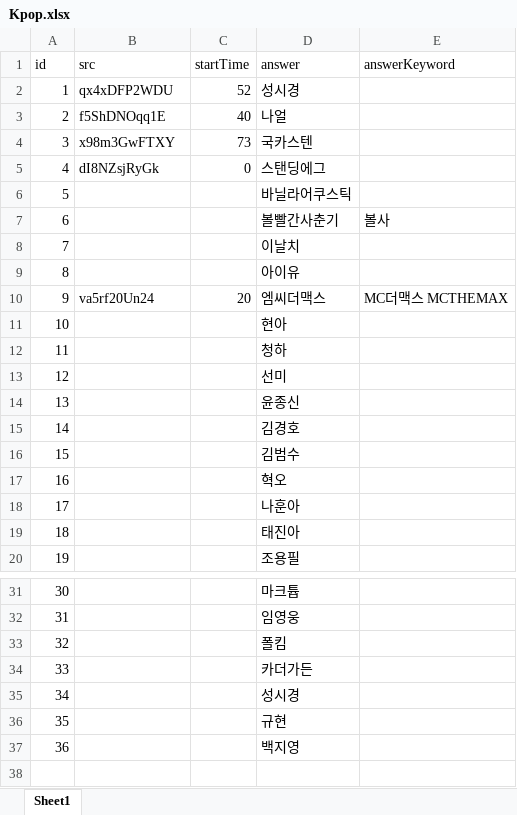
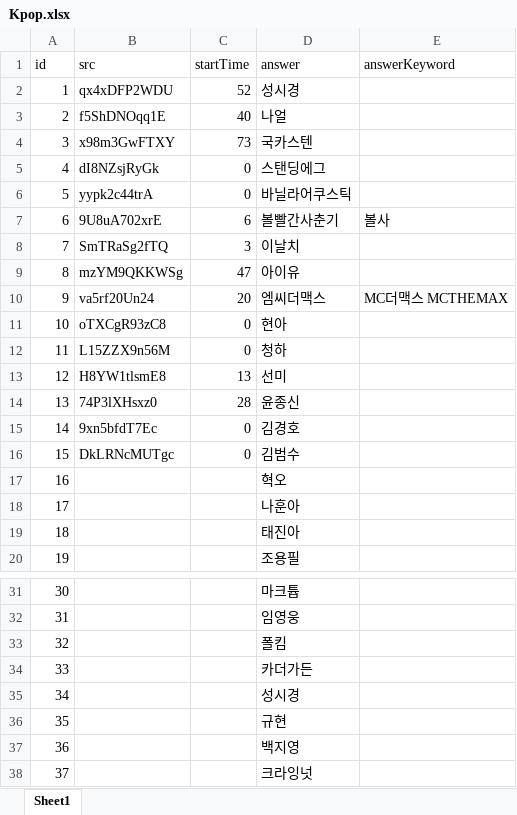
Before and after one commit to YMGYM/speedQuizRails, an Excel workbook: Questions/Kpop.xlsx, sheet Sheet1, drawn as a sheet; only a part is shown, gaps mark what is left out; values as stored, in another font and other column widths than the file's, no borders; the diff names each change by its address in the sheet, - before the commit and + after, or states it on an @@ line.

Commit message:
add some question:

```diff
--- a/Questions/Kpop.xlsx (sheet Sheet1)
+++ b/Questions/Kpop.xlsx (sheet Sheet1)
-B6 (src): (empty)
+B6 (src): yypk2c44trA
-C6 (startTime): (empty)
+C6 (startTime): 0
-B7 (src): (empty)
+B7 (src): 9U8uA702xrE
-C7 (startTime): (empty)
+C7 (startTime): 6
-B8 (src): (empty)
+B8 (src): SmTRaSg2fTQ
-C8 (startTime): (empty)
+C8 (startTime): 3
-B9 (src): (empty)
+B9 (src): mzYM9QKKWSg
-C9 (startTime): (empty)
+C9 (startTime): 47
-B11 (src): (empty)
+B11 (src): oTXCgR93zC8
-C11:C12 (startTime): (empty)
+C11:C12 (startTime): 0
-B12 (src): (empty)
+B12 (src): L15ZZX9n56M
-B13 (src): (empty)
+B13 (src): H8YW1tlsmE8
-C13 (startTime): (empty)
+C13 (startTime): 13
-B14 (src): (empty)
+B14 (src): 74P3lXHsxz0
-C14 (startTime): (empty)
+C14 (startTime): 28
-B15 (src): (empty)
+B15 (src): 9xn5bfdT7Ec
-C15:C16 (startTime): (empty)
+C15:C16 (startTime): 0
-B16 (src): (empty)
+B16 (src): DkLRNcMUTgc
+row 38: 37 |  |  | 크라잉넛
```
Also changed, not shown: 1 other file.
